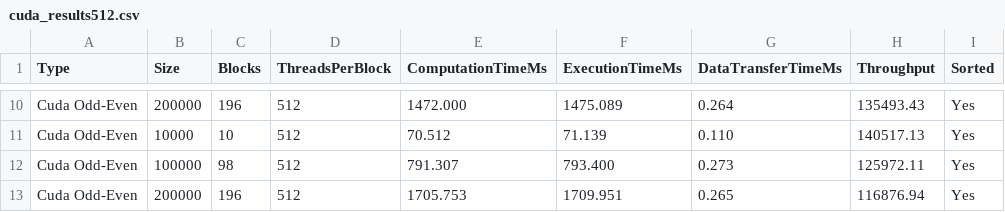
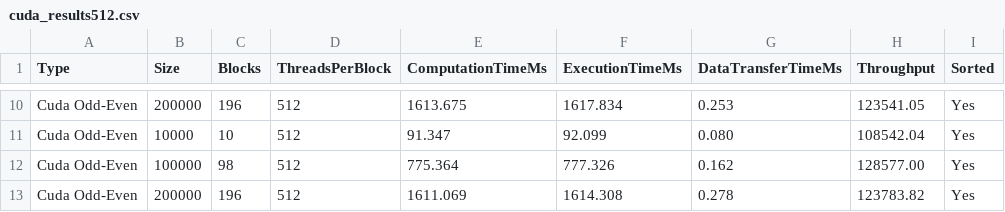
Before and after one commit to Anhkbayar/BubbleSortOnLinkedList, a CSV file: Cuda/cuda_results512.csv, drawn as a sheet; only a part is shown, gaps mark what is left out; the diff covers the shown part only; the diff names each change by its address in the sheet, - before the commit and + after, or states it on an @@ line.

```diff
--- a/Cuda/cuda_results512.csv
+++ b/Cuda/cuda_results512.csv
-E10 (ComputationTimeMs): 1472.000
+E10 (ComputationTimeMs): 1613.675
-F10 (ExecutionTimeMs): 1475.089
+F10 (ExecutionTimeMs): 1617.834
-G10 (DataTransferTimeMs): 0.264
+G10 (DataTransferTimeMs): 0.253
-H10 (Throughput): 135493.43
+H10 (Throughput): 123541.05
-E11 (ComputationTimeMs): 70.512
+E11 (ComputationTimeMs): 91.347
-F11 (ExecutionTimeMs): 71.139
+F11 (ExecutionTimeMs): 92.099
-G11 (DataTransferTimeMs): 0.110
+G11 (DataTransferTimeMs): 0.080
-H11 (Throughput): 140517.13
+H11 (Throughput): 108542.04
-E12 (ComputationTimeMs): 791.307
+E12 (ComputationTimeMs): 775.364
-F12 (ExecutionTimeMs): 793.400
+F12 (ExecutionTimeMs): 777.326
-G12 (DataTransferTimeMs): 0.273
+G12 (DataTransferTimeMs): 0.162
-H12 (Throughput): 125972.11
+H12 (Throughput): 128577.00
-E13 (ComputationTimeMs): 1705.753
+E13 (ComputationTimeMs): 1611.069
-F13 (ExecutionTimeMs): 1709.951
+F13 (ExecutionTimeMs): 1614.308
-G13 (DataTransferTimeMs): 0.265
+G13 (DataTransferTimeMs): 0.278
-H13 (Throughput): 116876.94
+H13 (Throughput): 123783.82
```
Also changed, not shown: 32 edited cells elsewhere in this file, 1 other file.
